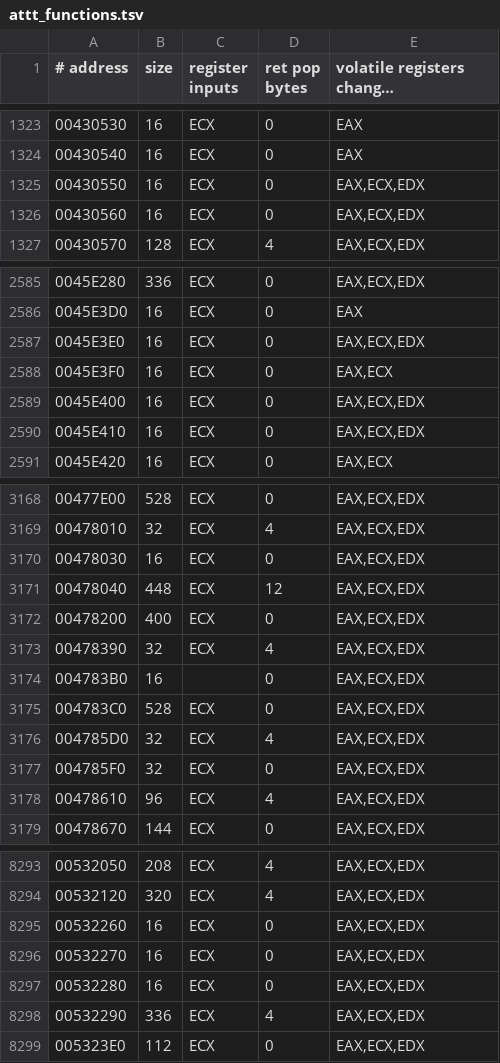
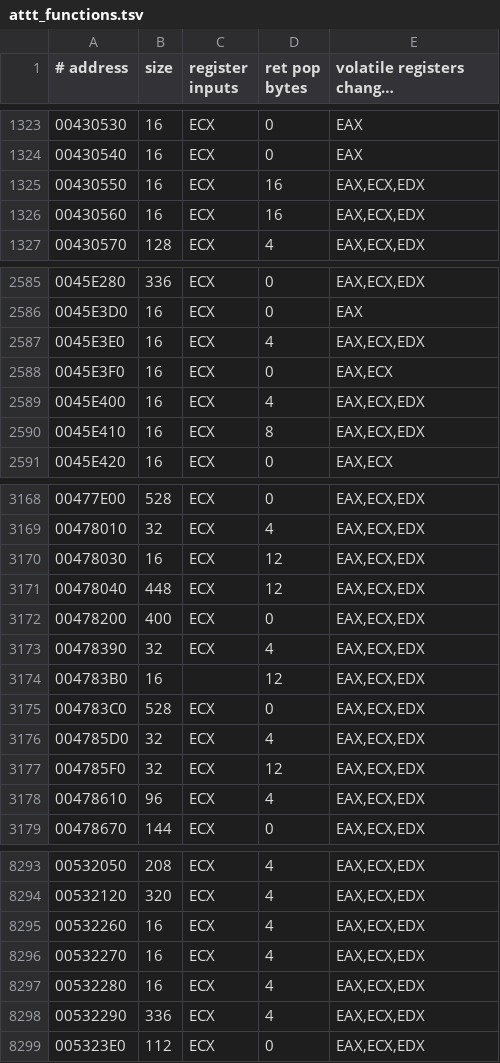
Before and after one commit to Leftaseer/AttT-Fix, a TSV file: decomp/symbols/attt_functions.tsv, drawn as a sheet; only a part is shown, gaps mark what is left out; long unchanged cells end in …; the diff covers the shown part only.

```diff
--- a/decomp/symbols/attt_functions.tsv
+++ b/decomp/symbols/attt_functions.tsv
@@ -1324,4 +1324,4 @@
 00430540	16	ECX	0	EAX
-00430550	16	ECX	0	EAX,ECX,EDX
-00430560	16	ECX	0	EAX,ECX,EDX
+00430550	16	ECX	16	EAX,ECX,EDX
+00430560	16	ECX	16	EAX,ECX,EDX
 00430570	128	ECX	4	EAX,ECX,EDX
@@ -2586,6 +2586,6 @@
 0045E3D0	16	ECX	0	EAX
-0045E3E0	16	ECX	0	EAX,ECX,EDX
+0045E3E0	16	ECX	4	EAX,ECX,EDX
 0045E3F0	16	ECX	0	EAX,ECX
-0045E400	16	ECX	0	EAX,ECX,EDX
-0045E410	16	ECX	0	EAX,ECX,EDX
+0045E400	16	ECX	4	EAX,ECX,EDX
+0045E410	16	ECX	8	EAX,ECX,EDX
 0045E420	16	ECX	0	EAX,ECX
@@ -3169,3 +3169,3 @@
 00478010	32	ECX	4	EAX,ECX,EDX
-00478030	16	ECX	0	EAX,ECX,EDX
+00478030	16	ECX	12	EAX,ECX,EDX
 00478040	448	ECX	12	EAX,ECX,EDX
@@ -3173,6 +3173,6 @@
 00478390	32	ECX	4	EAX,ECX,EDX
-004783B0	16		0	EAX,ECX,EDX
+004783B0	16		12	EAX,ECX,EDX
 004783C0	528	ECX	0	EAX,ECX,EDX
 004785D0	32	ECX	4	EAX,ECX,EDX
-004785F0	32	ECX	0	EAX,ECX,EDX
+004785F0	32	ECX	12	EAX,ECX,EDX
 00478610	96	ECX	4	EAX,ECX,EDX
@@ -8294,5 +8294,5 @@
 00532120	320	ECX	4	EAX,ECX,EDX
-00532260	16	ECX	0	EAX,ECX,EDX
-00532270	16	ECX	0	EAX,ECX,EDX
-00532280	16	ECX	0	EAX,ECX,EDX
+00532260	16	ECX	4	EAX,ECX,EDX
+00532270	16	ECX	4	EAX,ECX,EDX
+00532280	16	ECX	4	EAX,ECX,EDX
 00532290	336	ECX	4	EAX,ECX,EDX
```
Also changed, not shown: 119 edited cells elsewhere in this file, decomp/symbols/valk_functions.tsv, 9 other files.
